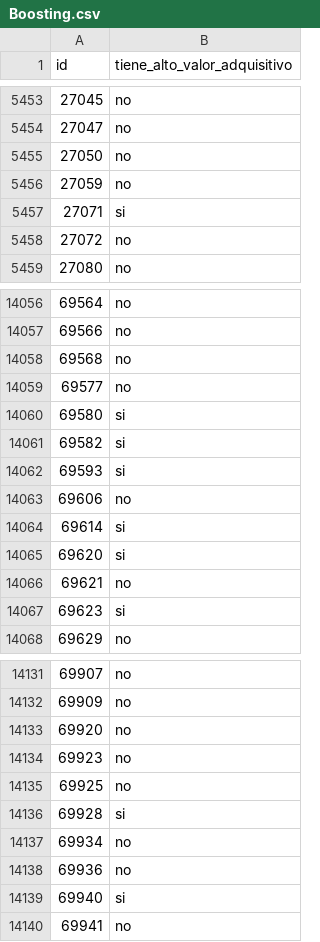
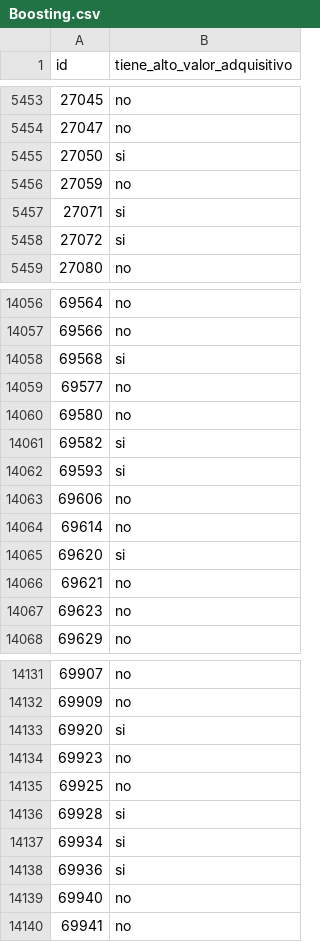
Before and after one commit to juan-roussilian/7506-Organizacion-de-Datos, a CSV file: parte_2/predicciones/Boosting.csv, drawn as a sheet; only a part is shown, gaps mark what is left out; the diff covers the shown part only.

```diff
--- a/parte_2/predicciones/Boosting.csv
+++ b/parte_2/predicciones/Boosting.csv
@@ -5454,6 +5454,6 @@ id,tiene_alto_valor_adquisitivo
 27047,no
-27050,no
+27050,si
 27059,no
 27071,si
-27072,no
+27072,si
 27080,no
@@ -14057,5 +14057,5 @@ id,tiene_alto_valor_adquisitivo
 69566,no
-69568,no
+69568,si
 69577,no
-69580,si
+69580,no
 69582,si
@@ -14063,6 +14063,6 @@ id,tiene_alto_valor_adquisitivo
 69606,no
-69614,si
+69614,no
 69620,si
 69621,no
-69623,si
+69623,no
 69629,no
@@ -14132,3 +14132,3 @@ id,tiene_alto_valor_adquisitivo
 69909,no
-69920,no
+69920,si
 69923,no
@@ -14136,5 +14136,5 @@ id,tiene_alto_valor_adquisitivo
 69928,si
-69934,no
-69936,no
-69940,si
+69934,si
+69936,si
+69940,no
 69941,no
```
Also changed, not shown: 176 edited cells elsewhere in this file, 1 other file.
